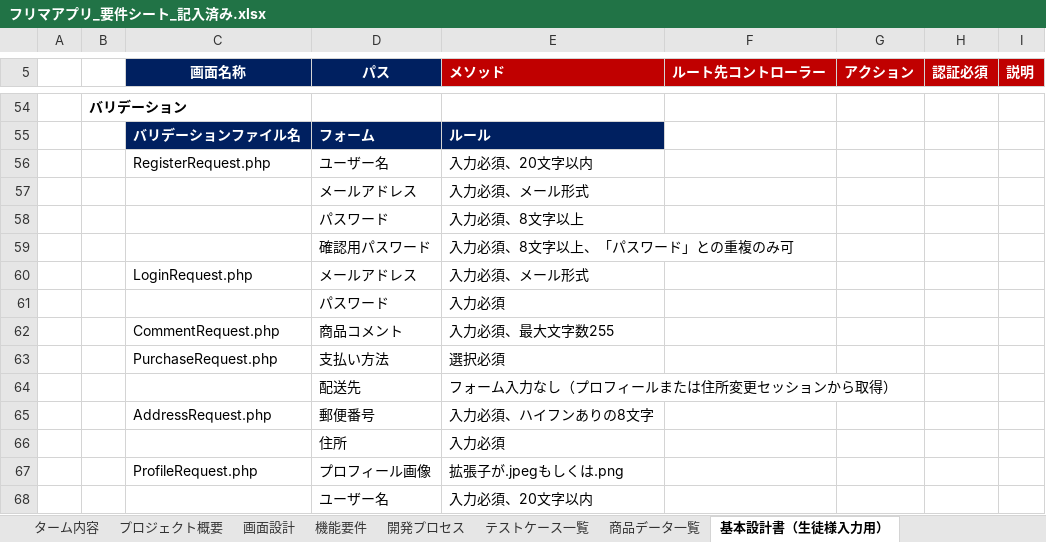
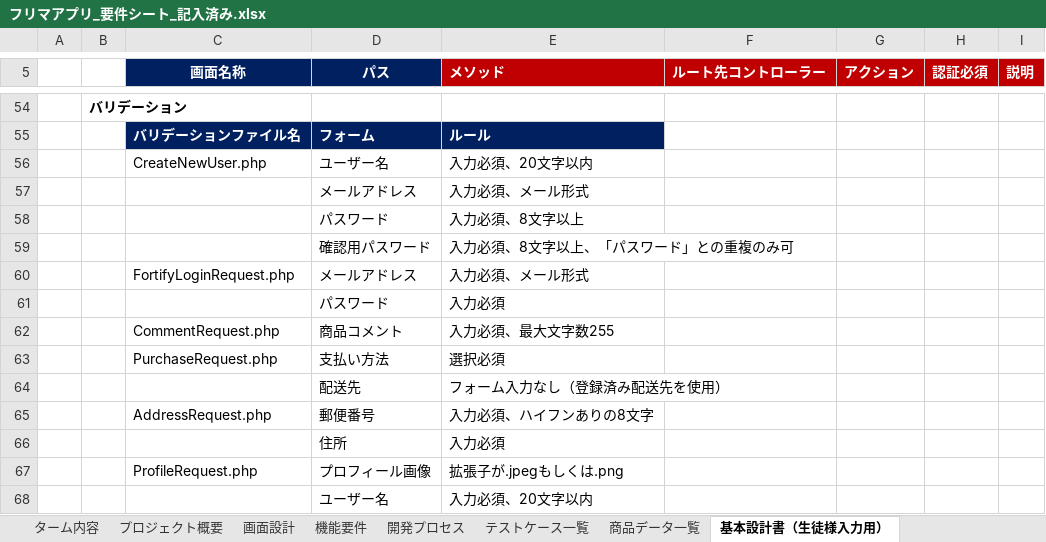
Before and after one commit to kayame0120-code/flea-market-app, an Excel workbook: docs/フリマアプリ_要件シート_記入済み.xlsx, sheet 基本設計書（生徒様入力用）, drawn as a sheet; only a part is shown, gaps mark what is left out; values as stored, in another font and other column widths than the file's, no borders; the diff names each change by its address in the sheet, - before the commit and + after, or states it on an @@ line.

Commit message:
最終確認終了

```diff
--- a/docs/フリマアプリ_要件シート_記入済み.xlsx (sheet 基本設計書（生徒様入力用）)
+++ b/docs/フリマアプリ_要件シート_記入済み.xlsx (sheet 基本設計書（生徒様入力用）)
-C56 (画面名称): RegisterRequest.php
+C56 (画面名称): CreateNewUser.php
-C60 (画面名称): LoginRequest.php
+C60 (画面名称): FortifyLoginRequest.php
-E64 (メソッド): フォーム入力なし（プロフィールまたは住所変更セッションから取得）
+E64 (メソッド): フォーム入力なし（登録済み配送先を使用）
```
